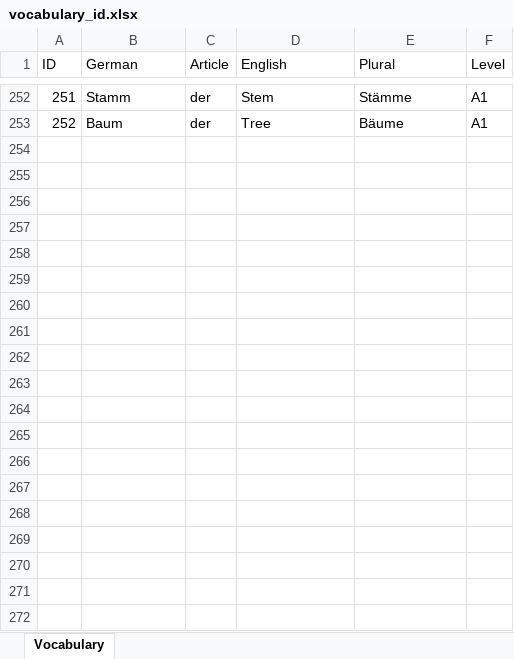
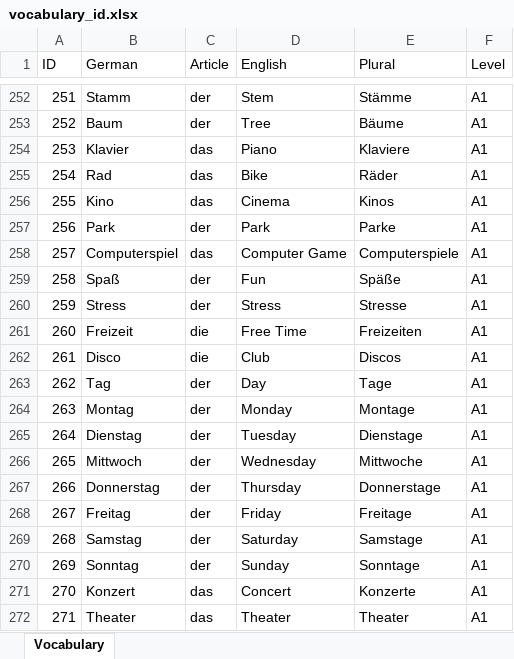
Before and after one commit to AmirmasoudCS/WortWerk, an Excel workbook: exports/excel/vocabulary_id.xlsx, sheet Vocabulary, drawn as a sheet; only a part is shown, gaps mark what is left out; values as stored, in another font and other column widths than the file's, no borders; the diff covers the shown part only; the diff names each change by its address in the sheet, - before the commit and + after, or states it on an @@ line.

Commit message:
Taking a new export of the words

```diff
--- a/exports/excel/vocabulary_id.xlsx (sheet Vocabulary)
+++ b/exports/excel/vocabulary_id.xlsx (sheet Vocabulary)
+row 254: 253 | Klavier | das | Piano | Klaviere | A1
+row 255: 254 | Rad | das | Bike | Räder | A1
+row 256: 255 | Kino | das | Cinema | Kinos | A1
+row 257: 256 | Park | der | Park | Parke | A1
+row 258: 257 | Computerspiel | das | Computer Game | Computerspiele | A1
+row 259: 258 | Spaß | der | Fun | Späße | A1
+row 260: 259 | Stress | der | Stress | Stresse | A1
+row 261: 260 | Freizeit | die | Free Time | Freizeiten | A1
+row 262: 261 | Disco | die | Club | Discos | A1
+row 263: 262 | Tag | der | Day | Tage | A1
+row 264: 263 | Montag | der | Monday | Montage | A1
+row 265: 264 | Dienstag | der | Tuesday | Dienstage | A1
+row 266: 265 | Mittwoch | der | Wednesday | Mittwoche | A1
+row 267: 266 | Donnerstag | der | Thursday | Donnerstage | A1
+row 268: 267 | Freitag | der | Friday | Freitage | A1
+row 269: 268 | Samstag | der | Saturday | Samstage | A1
+row 270: 269 | Sonntag | der | Sunday | Sonntage | A1
+row 271: 270 | Konzert | das | Concert | Konzerte | A1
+row 272: 271 | Theater | das | Theater | Theater | A1
```
Also changed, not shown: 108 added rows elsewhere in this sheet, 2 other files.
